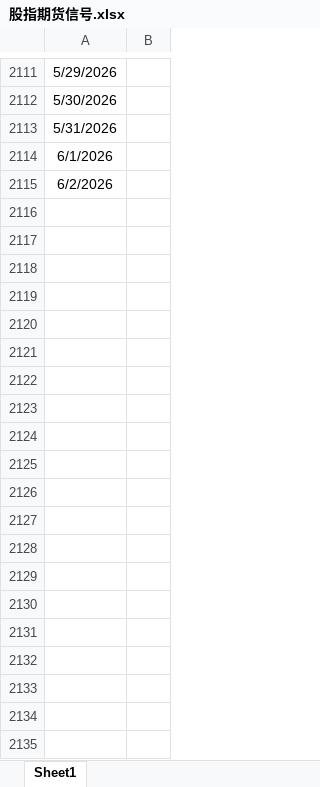
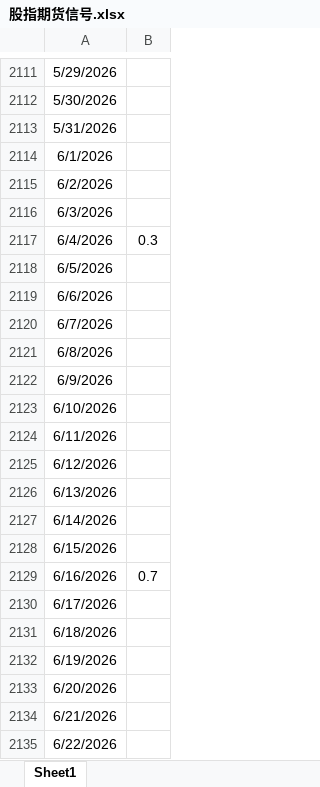
Before and after one commit to sufegod/huatai-risk-parity-replication, an Excel workbook: 数据/原始数据/股指期货信号.xlsx, sheet Sheet1, drawn as a sheet; only a part is shown, gaps mark what is left out; values as stored, in another font and other column widths than the file's, no borders; the diff covers the shown part only; the diff names each change by its address in the sheet, - before the commit and + after, or states it on an @@ line.

```diff
--- a/数据/原始数据/股指期货信号.xlsx (sheet Sheet1)
+++ b/数据/原始数据/股指期货信号.xlsx (sheet Sheet1)
+row 2116: 6/3/2026
+row 2117: 6/4/2026 | 0.3
+row 2118: 6/5/2026
+row 2119: 6/6/2026
+row 2120: 6/7/2026
+row 2121: 6/8/2026
+row 2122: 6/9/2026
+row 2123: 6/10/2026
+row 2124: 6/11/2026
+row 2125: 6/12/2026
+row 2126: 6/13/2026
+row 2127: 6/14/2026
+row 2128: 6/15/2026
+row 2129: 6/16/2026 | 0.7
+row 2130: 6/17/2026
+row 2131: 6/18/2026
+row 2132: 6/19/2026
+row 2133: 6/20/2026
+row 2134: 6/21/2026
+row 2135: 6/22/2026
```
Also changed, not shown: 55 added rows elsewhere in this sheet, 21 other files.
